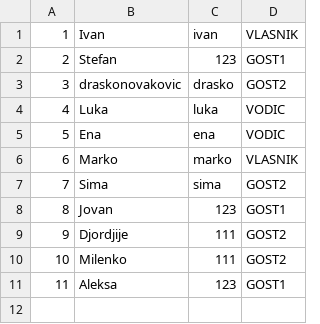
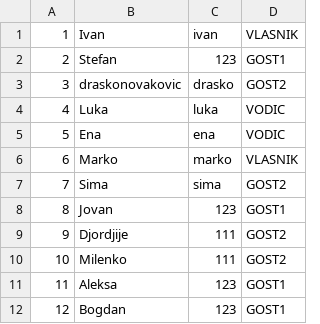
Before and after one commit to uslje13/turisticka-agencija, a CSV file: TravelAgency/Resources/Data/users.csv, drawn as a sheet.

```diff
--- a/TravelAgency/Resources/Data/users.csv
+++ b/TravelAgency/Resources/Data/users.csv
@@ -11 +11,2 @@
 11|Aleksa|123|GOST1
+12|Bogdan|123|GOST1
```
Also changed, not shown: 3 other files.
